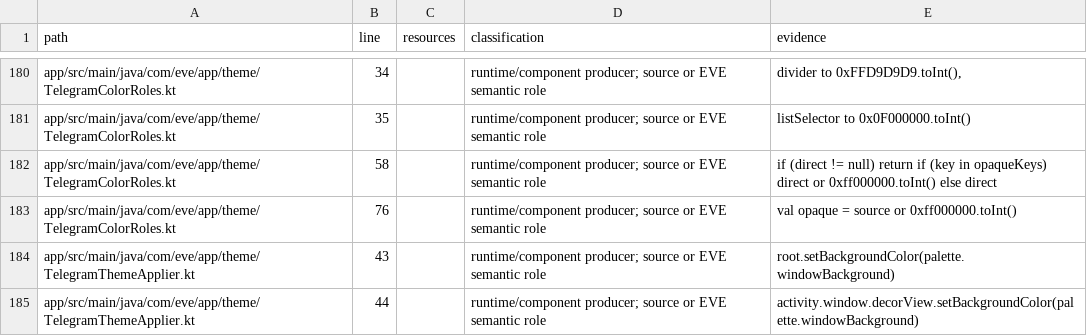
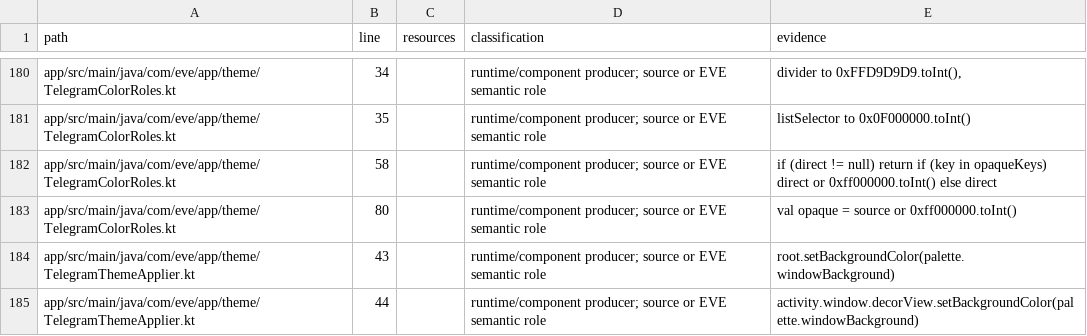
Before and after one commit to vishu762701/eve-mock-test-app, a TSV file: docs/color-migration/active-color-inventory.tsv, drawn as a sheet; only a part is shown, gaps mark what is left out.

```diff
--- a/docs/color-migration/active-color-inventory.tsv
+++ b/docs/color-migration/active-color-inventory.tsv
@@ -182,3 +182,3 @@ app/src/main/java/com/eve/app/theme/TelegramColorRoles.kt	35		runtime/component
 app/src/main/java/com/eve/app/theme/TelegramColorRoles.kt	58		runtime/component producer; source or EVE semantic role	if (direct != null) return if (key in opaqueKeys) direct or 0xff000000.toInt() else direct
-app/src/main/java/com/eve/app/theme/TelegramColorRoles.kt	76		runtime/component producer; source or EVE semantic role	val opaque = source or 0xff000000.toInt()
+app/src/main/java/com/eve/app/theme/TelegramColorRoles.kt	80		runtime/component producer; source or EVE semantic role	val opaque = source or 0xff000000.toInt()
 app/src/main/java/com/eve/app/theme/TelegramThemeApplier.kt	43		runtime/component producer; source or EVE semantic role	root.setBackgroundColor(palette.windowBackground)
```
Also changed, not shown: 3 other files.
